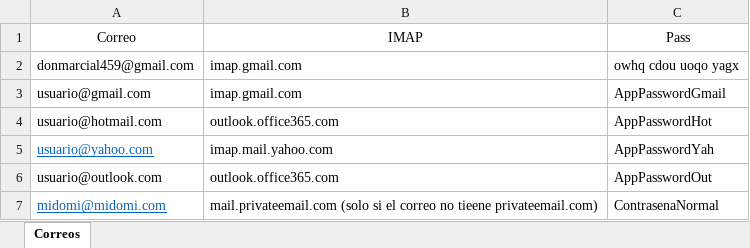
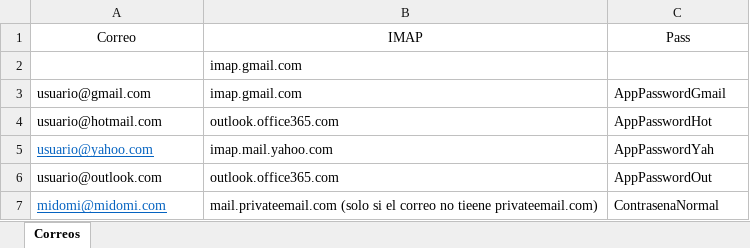
Before and after one commit to GHerreraE/Bot_Telegram_Disney, an Excel workbook: correos.xlsx, sheet Correos, drawn as a sheet; values as stored, in another font and other column widths than the file's, no borders; removed rows and columns are numbered as before the commit, all else as after; the diff names each change by its address in the sheet, - before the commit and + after, or states it on an @@ line.

```diff
--- a/correos.xlsx (sheet Correos)
+++ b/correos.xlsx (sheet Correos)
-row 2: donmarcial459@gmail.com | imap.gmail.com | owhq cdou uoqo yagx
+row 2:  | imap.gmail.com
```
Also changed, not shown: usuarios.xlsx, 2 other files.
